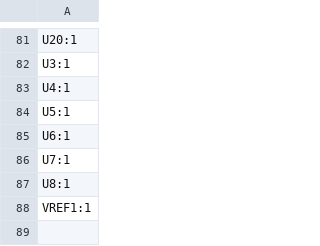
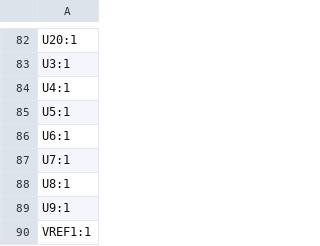
Before and after one commit to Foosa7/koi_8x8, a CSV file: hardware/daughterboard/production/designators.csv, drawn as a sheet; only a part is shown, gaps mark what is left out; the diff covers the shown part only.

```diff
--- a/hardware/daughterboard/production/designators.csv
+++ b/hardware/daughterboard/production/designators.csv
@@ -87,2 +88,3 @@ U7:1
 U8:1
+U9:1
 VREF1:1
```
Also changed, not shown: 5 added rows and 4 removed rows elsewhere in this file, hardware/daughterboard/production/bom.csv, hardware/daughterboard/production/positions.csv, 8 other files.
